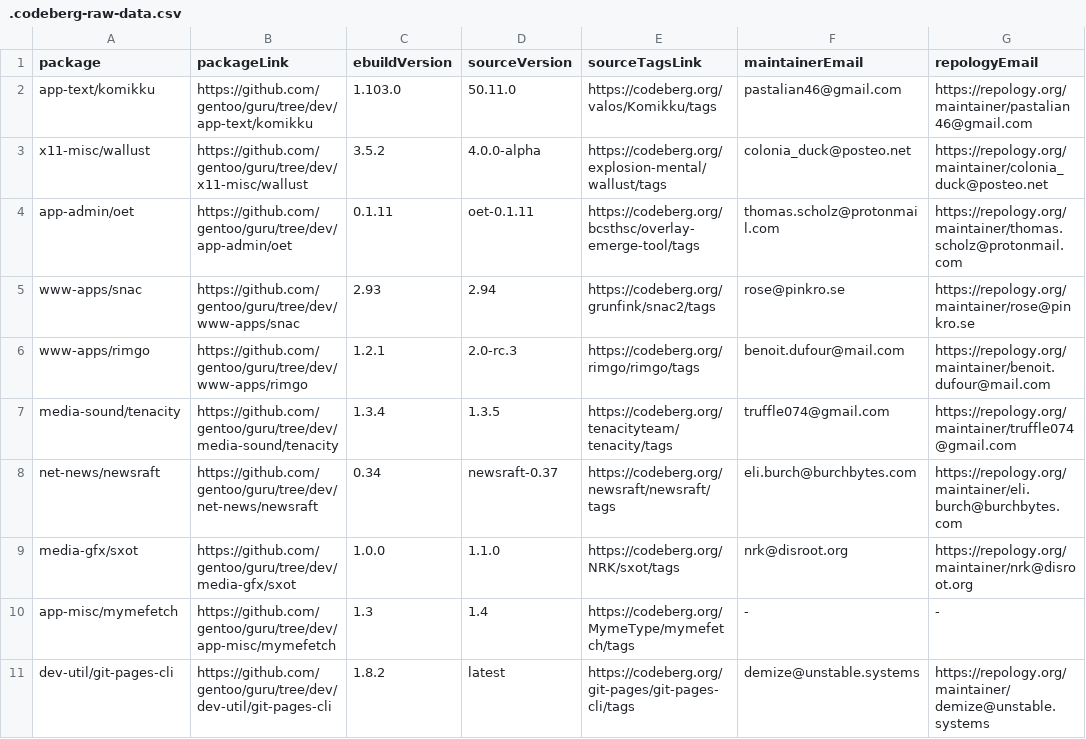
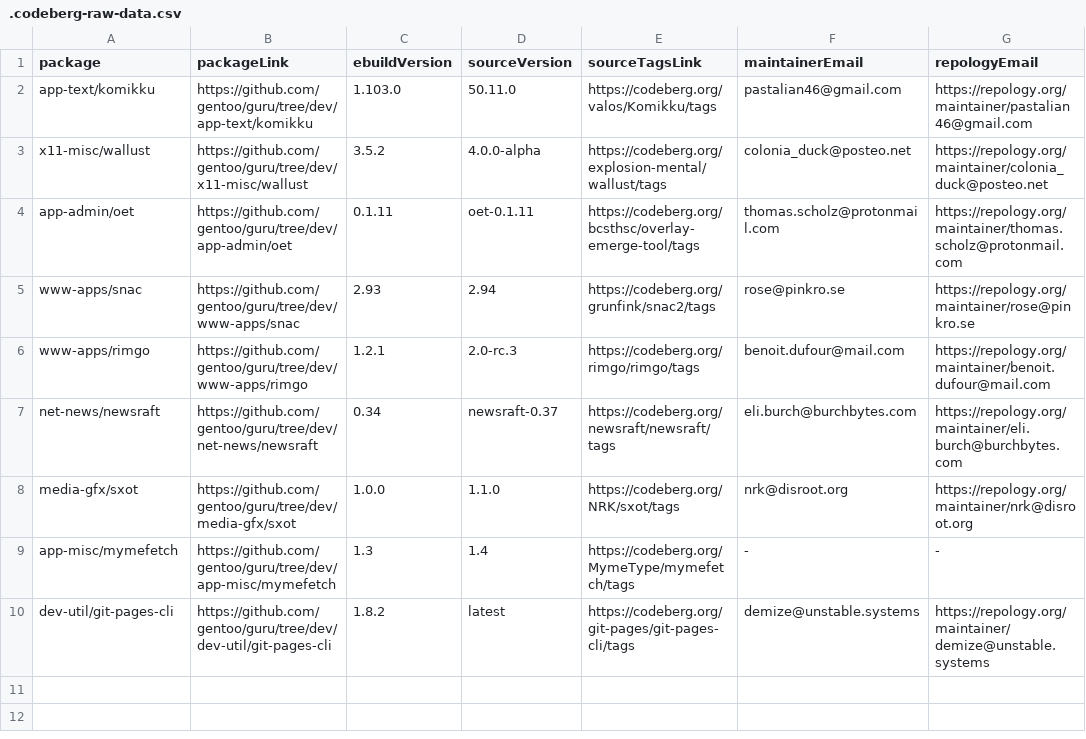
Before and after one commit to ingenarel/gentoo-hit-list, a CSV file: .codeberg-raw-data.csv, drawn as a sheet.

```diff
--- a/.codeberg-raw-data.csv
+++ b/.codeberg-raw-data.csv
@@ -6,3 +6,2 @@ www-apps/snac,https://github.com/gentoo/guru/tree/dev/www-apps/snac,2.93,2.94,ht
 www-apps/rimgo,https://github.com/gentoo/guru/tree/dev/www-apps/rimgo,1.2.1,2.0-rc.3,https://codeberg.org/rimgo/rimgo/tags,benoit.dufour@mail.com,https://repology.org/maintainer/benoit.dufour@mail.com
-media-sound/tenacity,https://github.com/gentoo/guru/tree/dev/media-sound/tenacity,1.3.4,1.3.5,https://codeberg.org/tenacityteam/tenacity/tags,truffle074@gmail.com,https://repology.org/maintainer/truffle074@gmail.com
 net-news/newsraft,https://github.com/gentoo/guru/tree/dev/net-news/newsraft,0.34,newsraft-0.37,https://codeberg.org/newsraft/newsraft/tags,eli.burch@burchbytes.com,https://repology.org/maintainer/eli.burch@burchbytes.com
```
Also changed, not shown: .github-raw-data.csv, 1 other file.
